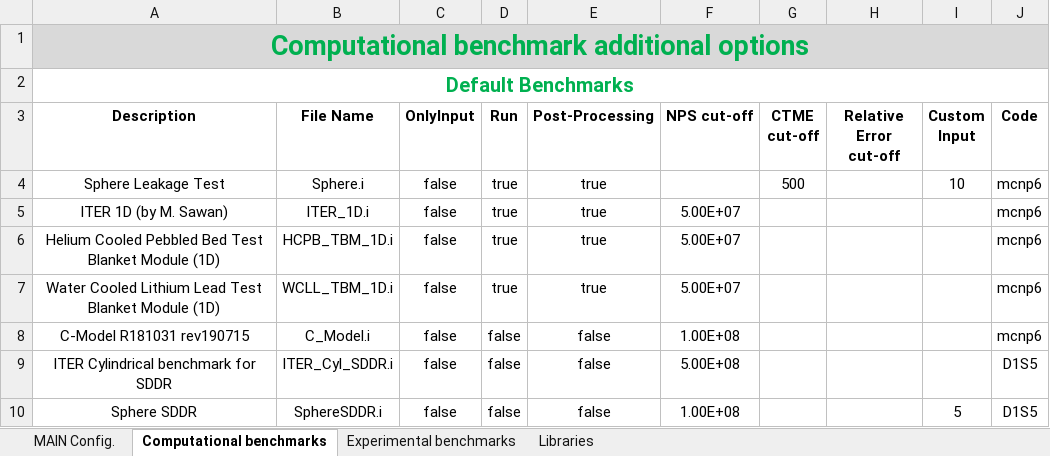
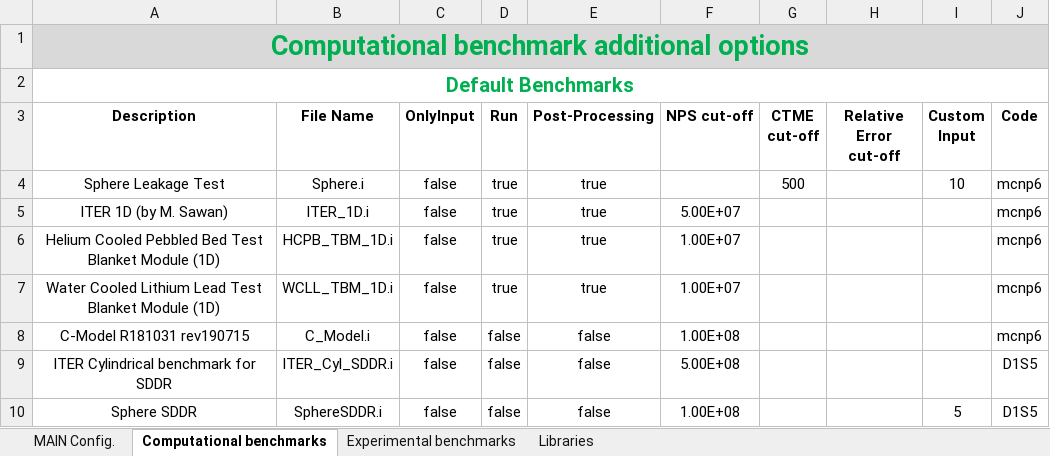
Before and after one commit to JADE-V-V/JADE, an Excel workbook: default_settings/Config.xlsx, sheet Computational benchmarks, drawn as a sheet; values as stored, in another font and other column widths than the file's, no borders; the diff names each change by its address in the sheet, - before the commit and + after, or states it on an @@ line.

Commit message:
changed default params

```diff
--- a/default_settings/Config.xlsx (sheet Computational benchmarks)
+++ b/default_settings/Config.xlsx (sheet Computational benchmarks)
-F6:F7 (NPS cut-off): 5.00E+07
+F6:F7 (NPS cut-off): 1.00E+07
```
Also changed, not shown: sheet Experimental benchmarks, 2 other files.
